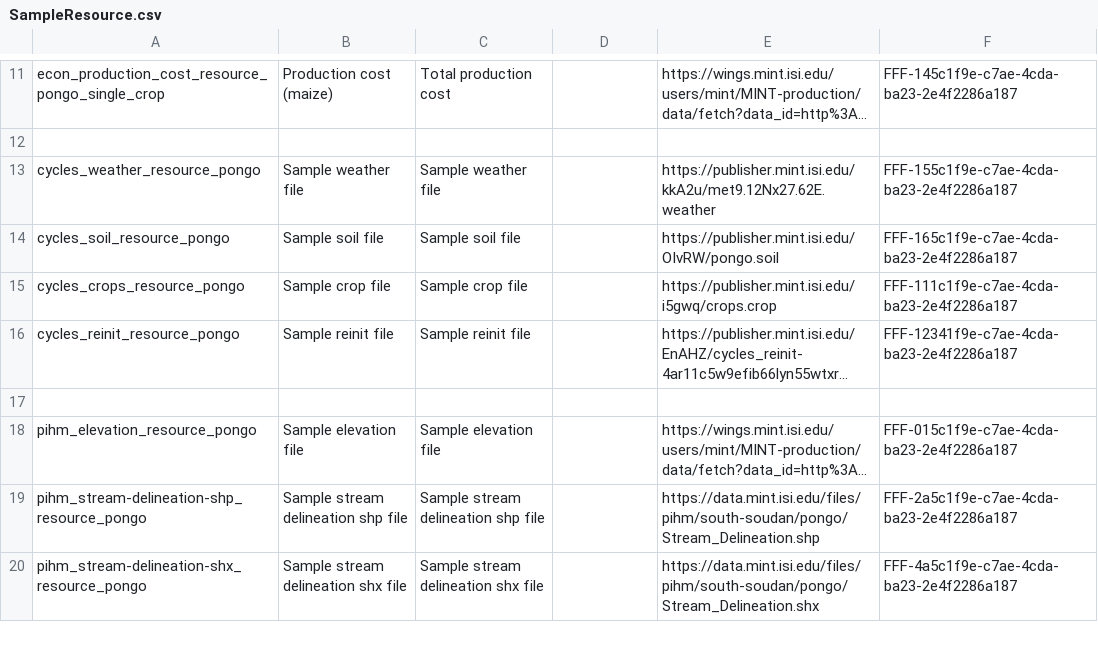
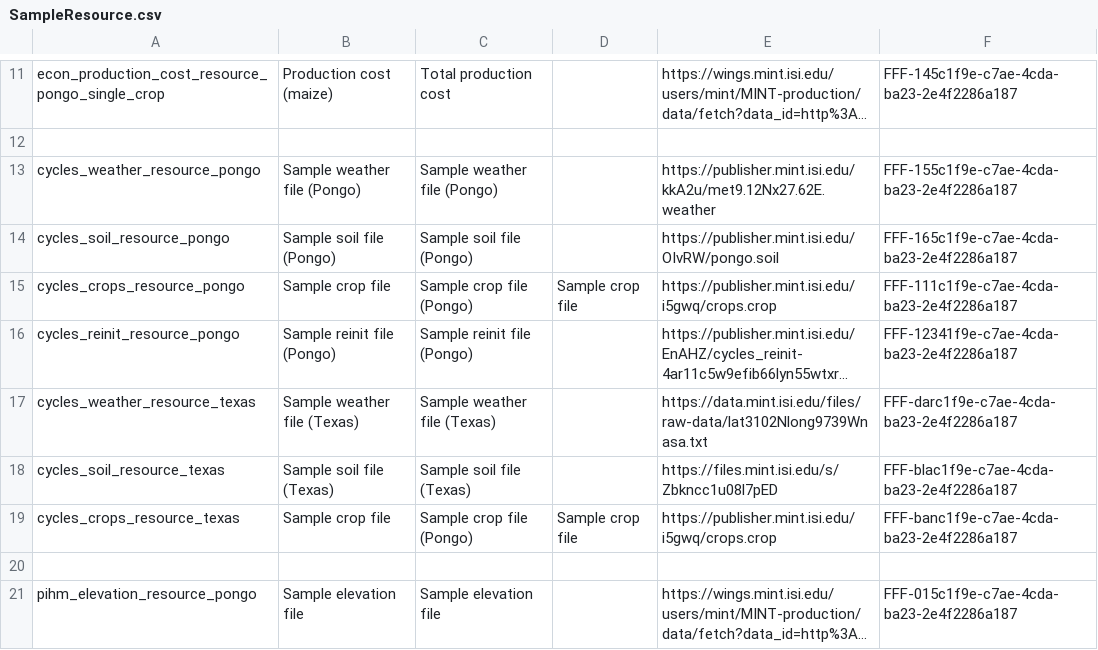
Before and after one commit to mintproject/ModelCatalog, a CSV file: Data/SampleResource.csv, drawn as a sheet; only a part is shown, gaps mark what is left out; the shorter side is filled out with more unchanged rows; long unchanged cells end in …; the diff names each change by its address in the sheet, - before the commit and + after, or states it on an @@ line.

```diff
--- a/Data/SampleResource.csv
+++ b/Data/SampleResource.csv
-B13: Sample weather file
+B13: Sample weather file (Pongo)
-C13: Sample weather file
+C13: Sample weather file (Pongo)
-B14: Sample soil file
+B14: Sample soil file (Pongo)
-C14: Sample soil file
+C14: Sample soil file (Pongo)
-C15: Sample crop file
+C15: Sample crop file (Pongo)
-D15: (empty)
+D15: Sample crop file
-B16: Sample reinit file
+B16: Sample reinit file (Pongo)
-C16: Sample reinit file
+C16: Sample reinit file (Pongo)
+row 17: cycles_weather_resource_texas | Sample weather file (Texas) | Sample weather file (Texas) |  | https://data.mint.isi.edu/files/raw-data/lat3102Nlong9739Wnasa.txt | FFF-darc1f9e-c7ae-4cda-ba23-2e4f2286a187
+row 18: cycles_soil_resource_texas | Sample soil file (Texas) | Sample soil file (Texas) |  | https://files.mint.isi.edu/s/Zbkncc1u08l7pED | FFF-blac1f9e-c7ae-4cda-ba23-2e4f2286a187
+row 19: cycles_crops_resource_texas | Sample crop file | Sample crop file (Pongo) | Sample crop file | https://publisher.mint.isi.edu/i5gwq/crops.crop | FFF-banc1f9e-c7ae-4cda-ba23-2e4f2286a187
```
Also changed, not shown: Data/ModelConfiguration.csv, Data/ModelConfigurationSetup.csv, 2 other files.
